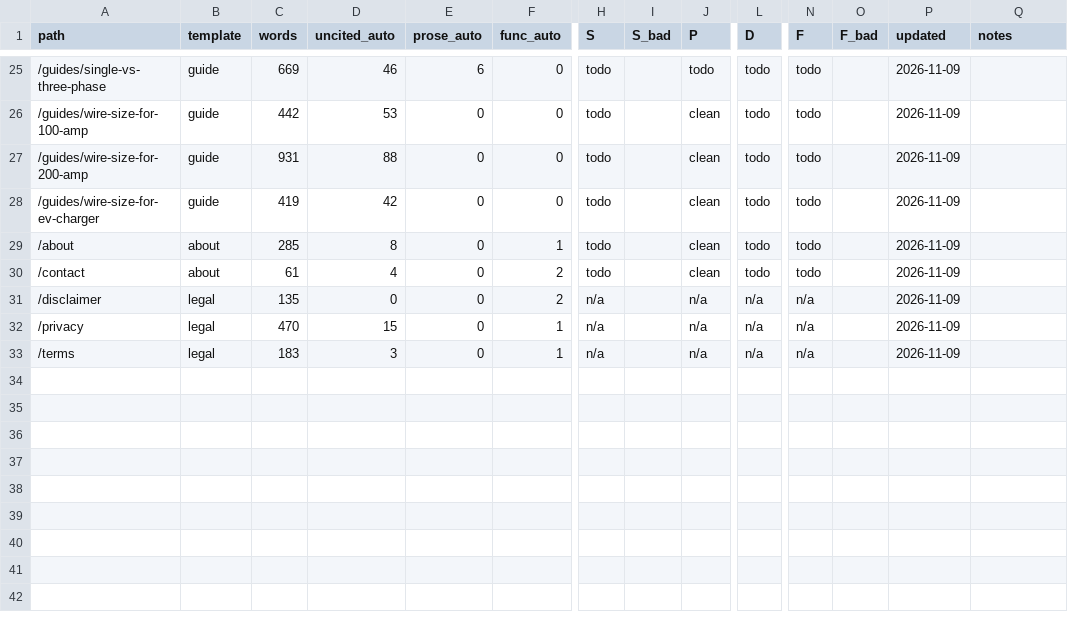
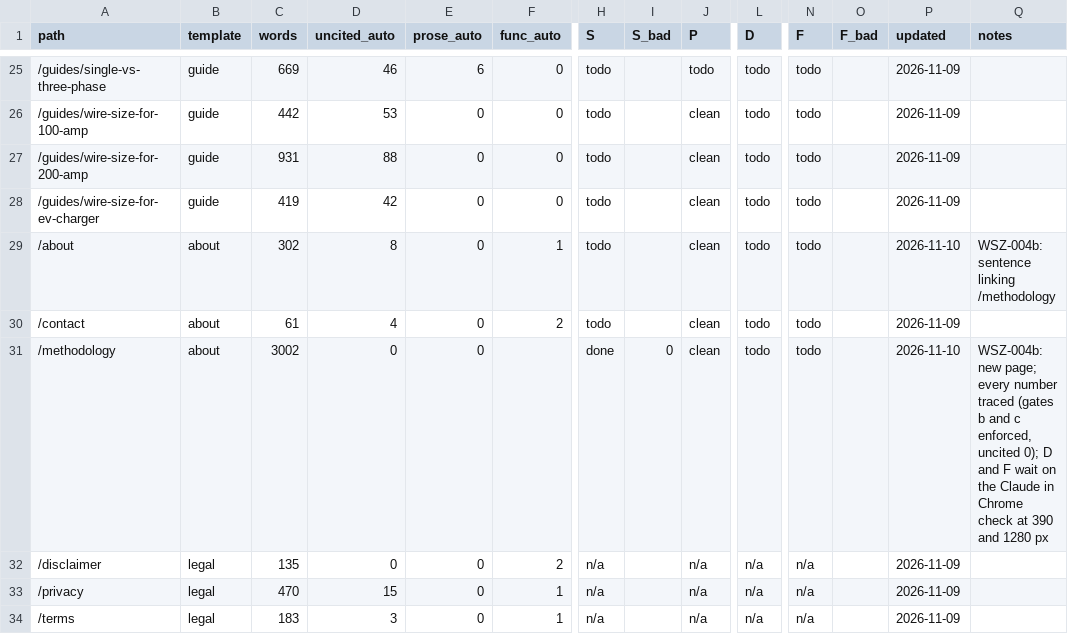
Before and after one commit to Mapstor/wiresizes, a CSV file: qa/pages.csv, drawn as a sheet; only a part is shown, gaps mark what is left out; rows hold the shown columns only; the diff names each change by its address in the sheet, - before the commit and + after, or states it on an @@ line.

```diff
--- a/qa/pages.csv
+++ b/qa/pages.csv
-C29 (words): 285
+C29 (words): 302
-P29 (updated): 2026-11-09
+P29 (updated): 2026-11-10
-Q29 (notes): (empty)
+Q29 (notes): WSZ-004b: sentence linking /methodology
+row 31: /methodology | about | 3002 | 0 | 0 |  | done | 0 | clean | todo | todo |  | 2026-11-10 | WSZ-004b: new page; every number traced (gates b and c enforced, uncited 0); D and F wait on the Claude in Chrome check at 390 and 1280 px
```
Also changed, not shown: 2 other files.
